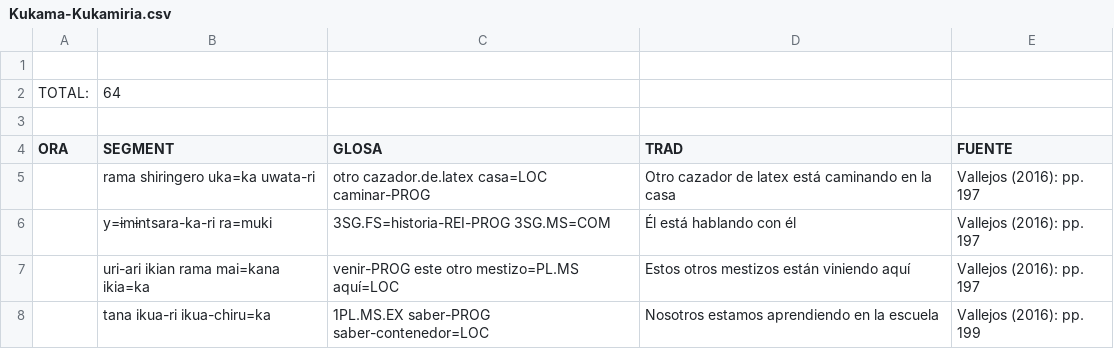
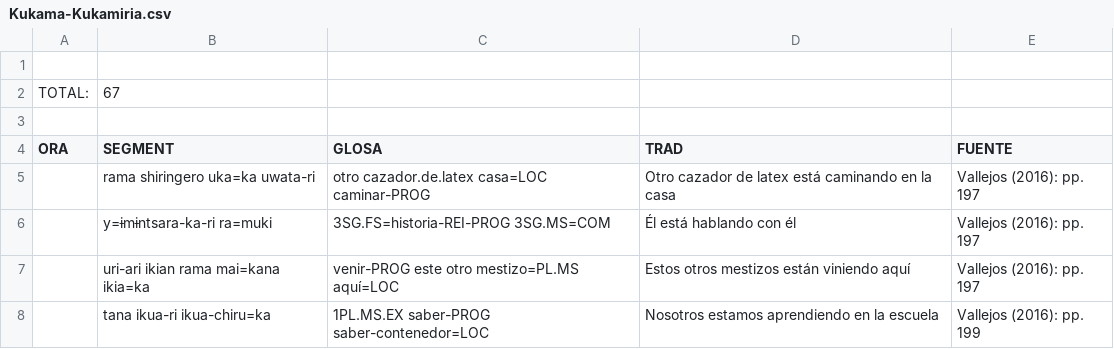
Before and after one commit to MuffinLinwist/inamaz, a CSV file: DATA/Cláusulas/Kukama-Kukamiria.csv, drawn as a sheet; only a part is shown.

```diff
--- a/DATA/Cláusulas/Kukama-Kukamiria.csv
+++ b/DATA/Cláusulas/Kukama-Kukamiria.csv
@@ -1,3 +1,3 @@
 ,,,,
-TOTAL:,64,,,
+TOTAL:,67,,,
 ,,,,
```
Also changed, not shown: DATA/Cláusulas/Iquito.csv, DATA/Cláusulas/Urarina.csv, 1 other file.
